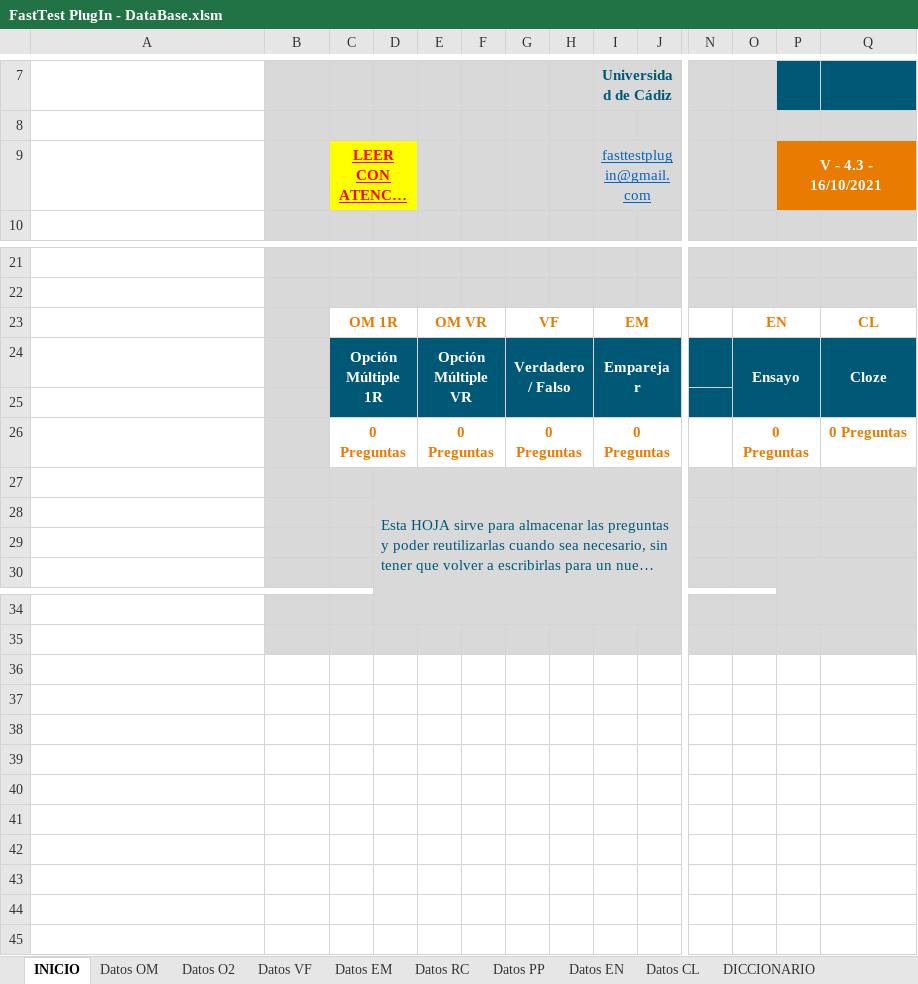
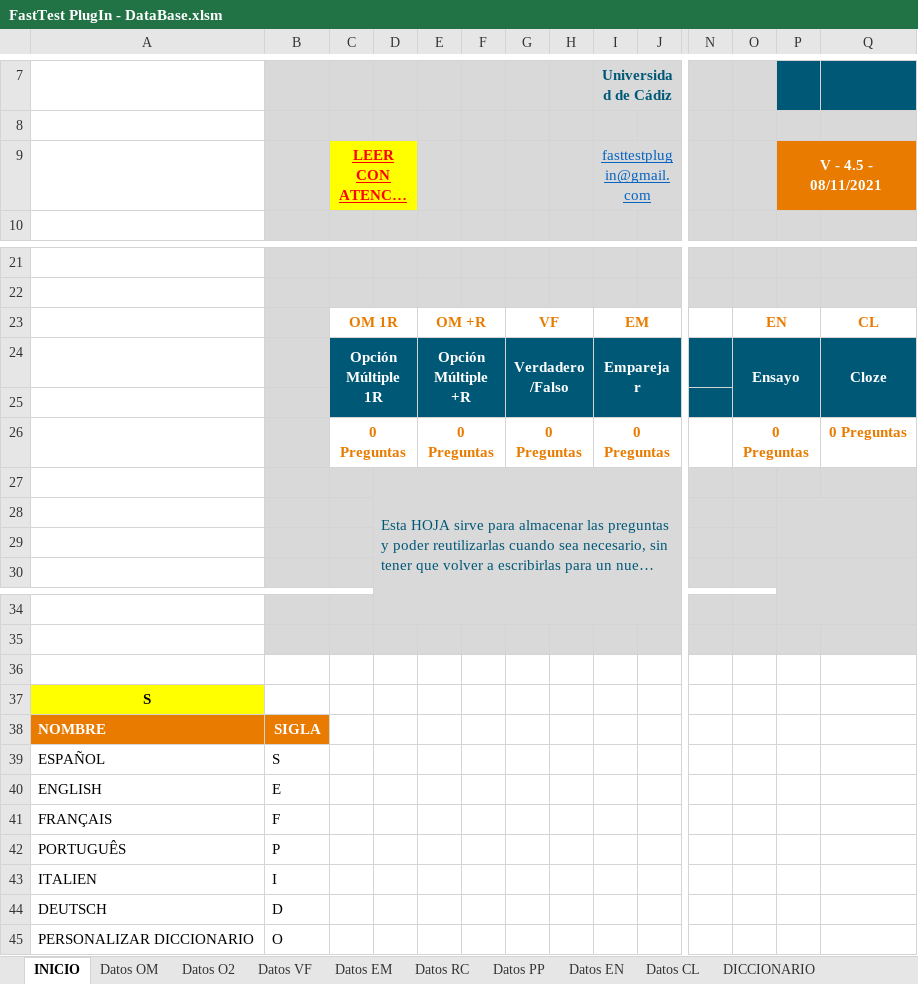
Before and after one commit to MilagrosHuerta/FastTest-PlugIn, an Excel workbook: FastTest PlugIn - DataBase.xlsm, sheet INICIO, drawn as a sheet; only a part is shown, gaps mark what is left out; long unchanged cells end in …; values as stored, in another font and other column widths than the file's, no borders; charts and pictures and table styles not drawn; rows hold the shown columns only; the diff names each change by its address in the sheet, - before the commit and + after, or states it on an @@ line.

```diff
--- a/FastTest PlugIn - DataBase.xlsm (sheet INICIO)
+++ b/FastTest PlugIn - DataBase.xlsm (sheet INICIO)
-P9: V - 4.3 - 16/10/2021
+P9: V - 4.5 - 08/11/2021
-E23: OM VR
+E23: OM +R
-E24: Opción Múltiple VR
+E24: Opción Múltiple +R
-G24: Verdadero / Falso
+G24: Verdadero/Falso
+P28:Q29 merged
+row 36: (empty)
@@ row 37 unhidden: S @@
@@ row 38 unhidden: NOMBRE | SIGLA @@
@@ row 39 unhidden: ESPAÑOL | S @@
@@ row 40 unhidden: ENGLISH | E @@
@@ row 41 unhidden: FRANÇAIS | F @@
@@ row 42 unhidden: PORTUGUÊS | P @@
@@ row 43 unhidden: ITALIEN | I @@
@@ row 44 unhidden: DEUTSCH | D @@
@@ row 45 unhidden: PERSONALIZAR DICCIONARIO | O @@
```
Also changed, not shown: sheet DICCIONARIO, sheet Datos VF, sheet Datos O2, sheet Datos EM, sheet Datos CL, sheet Datos EN, 3 more sheets, formulas that keep their value, hidden cells, charts or pictures, FastTest PlugIn - Game.xlsx, FastTest PlugIn.xlsm, 4 other files.
